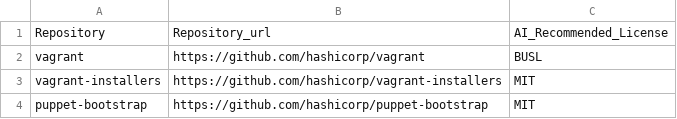
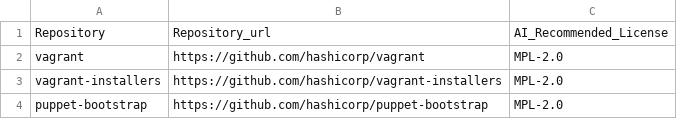
Before and after one commit to KaushikiAnand/license-recommendation, a CSV file: license-repo.csv, drawn as a sheet.

```diff
--- a/license-repo.csv
+++ b/license-repo.csv
@@ -1,4 +1,4 @@
 Repository,Repository_url,AI_Recommended_License
-vagrant,https://github.com/hashicorp/vagrant,BUSL
-vagrant-installers,https://github.com/hashicorp/vagrant-installers,MIT
-puppet-bootstrap,https://github.com/hashicorp/puppet-bootstrap,MIT
+vagrant,https://github.com/hashicorp/vagrant,MPL-2.0
+vagrant-installers,https://github.com/hashicorp/vagrant-installers,MPL-2.0
+puppet-bootstrap,https://github.com/hashicorp/puppet-bootstrap,MPL-2.0
```
